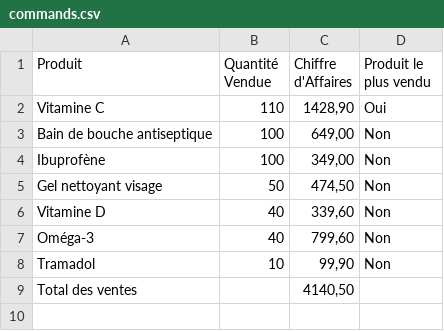
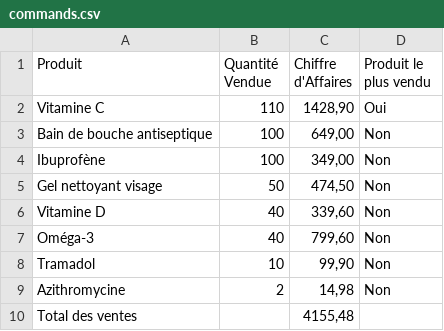
Before and after one commit to MathysSclafer/javapoo, a CSV file: commands.csv, drawn as a sheet.

```diff
--- a/commands.csv
+++ b/commands.csv
@@ -8,2 +8,3 @@
 "Tramadol","10","99,90","Non"
-"Total des ventes","","4140,50",""
+"Azithromycine","2","14,98","Non"
+"Total des ventes","","4155,48",""
```
Also changed, not shown: 4 other files.
